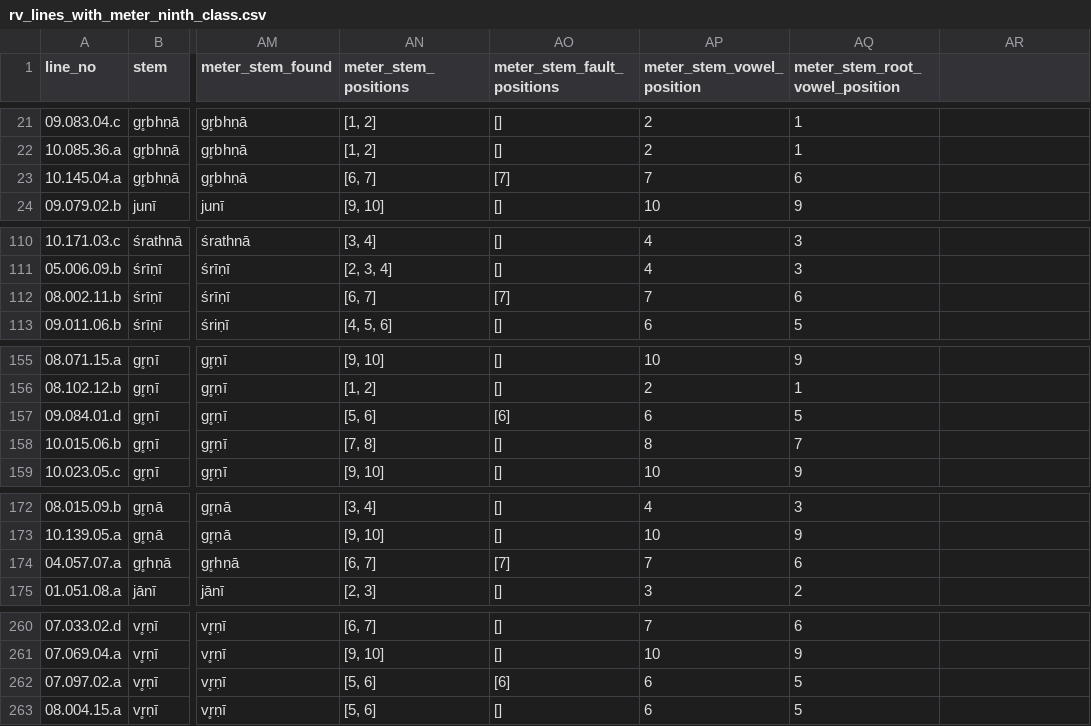
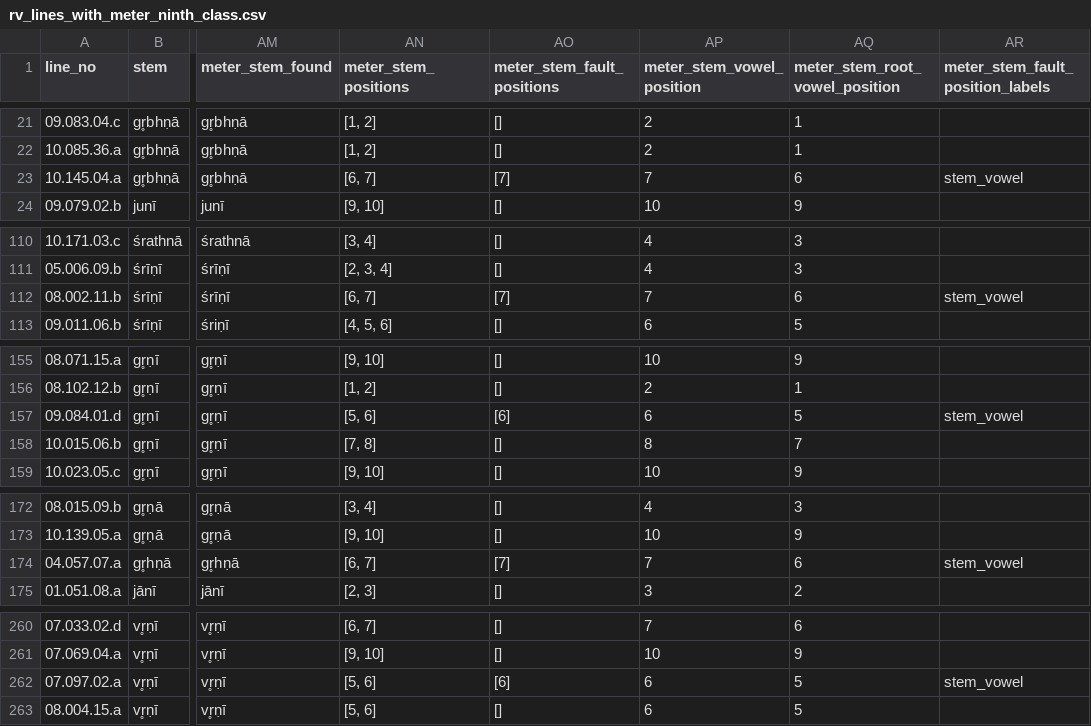
Before and after one commit to anupdhml/sanskrit_ninth_class_meter, a CSV file: data/rv_lines_with_meter_ninth_class.csv, drawn as a sheet; only a part is shown, gaps mark what is left out; the diff covers the shown part only; the diff names each change by its address in the sheet, - before the commit and + after, or states it on an @@ line.

Commit message:
Add extra column for tracking the position of meter fault in stem by label
Signed-off-by: Anup Dhamala <anupdhml+git@gmail.com>

```diff
--- a/data/rv_lines_with_meter_ninth_class.csv
+++ b/data/rv_lines_with_meter_ninth_class.csv
-AR1: (empty)
+AR1: meter_stem_fault_position_labels
-AR23 (meter_stem_fault_position_labels): (empty)
+AR23 (meter_stem_fault_position_labels): stem_vowel
-AR112 (meter_stem_fault_position_labels): (empty)
+AR112 (meter_stem_fault_position_labels): stem_vowel
-AR157 (meter_stem_fault_position_labels): (empty)
+AR157 (meter_stem_fault_position_labels): stem_vowel
-AR174 (meter_stem_fault_position_labels): (empty)
+AR174 (meter_stem_fault_position_labels): stem_vowel
-AR262 (meter_stem_fault_position_labels): (empty)
+AR262 (meter_stem_fault_position_labels): stem_vowel
```
Also changed, not shown: 2 edited cells elsewhere in this file, 1 other file.
